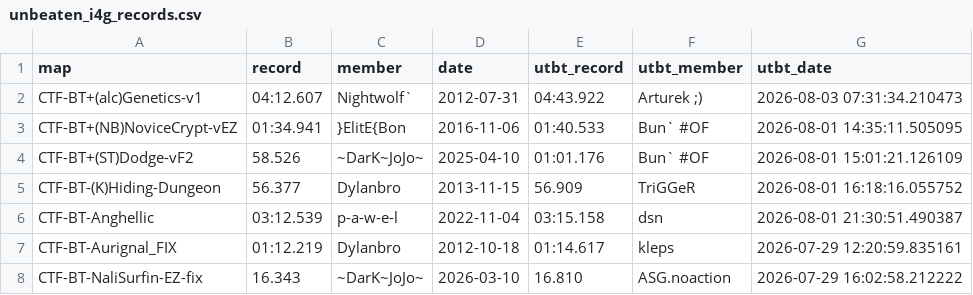
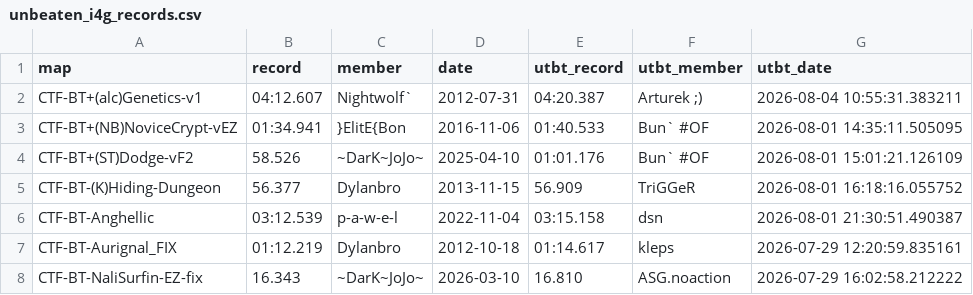
Before and after one commit to UT-BT/utbt_i4g_tracker_frontend, a CSV file: resources/data/unbeaten_i4g_records.csv, drawn as a sheet.

```diff
--- a/resources/data/unbeaten_i4g_records.csv
+++ b/resources/data/unbeaten_i4g_records.csv
@@ -1,3 +1,3 @@
 map,record,member,date,utbt_record,utbt_member,utbt_date
-CTF-BT+(alc)Genetics-v1,04:12.607,Nightwolf`,2012-07-31,04:43.922,Arturek ;),2026-08-03 07:31:34.210473
+CTF-BT+(alc)Genetics-v1,04:12.607,Nightwolf`,2012-07-31,04:20.387,Arturek ;),2026-08-04 10:55:31.383211
 CTF-BT+(NB)NoviceCrypt-vEZ,01:34.941,}ElitE{Bon,2016-11-06,01:40.533,Bun` #OF,2026-08-01 14:35:11.505095
```
Also changed, not shown: resources/data/no_utbt_i4g_records.csv, resources/data/run_metadata.csv.
